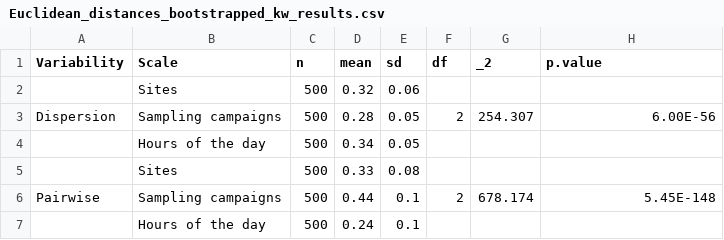
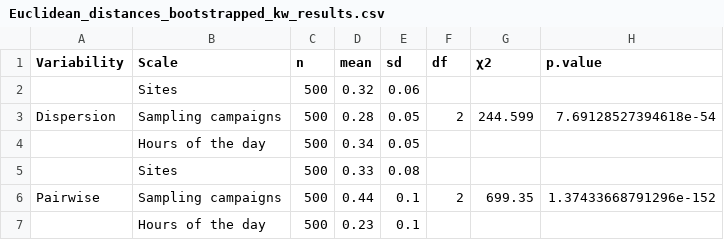
Before and after one commit to hlwander/zooplankton, a CSV file: Summer2021-DataAnalysis/SummaryStats/Euclidean_distances_bootstrapped_kw_results.csv, drawn as a sheet; the diff names each change by its address in the sheet, - before the commit and + after, or states it on an @@ line.

```diff
--- a/Summer2021-DataAnalysis/SummaryStats/Euclidean_distances_bootstrapped_kw_results.csv
+++ b/Summer2021-DataAnalysis/SummaryStats/Euclidean_distances_bootstrapped_kw_results.csv
-G1: _2
+G1: χ2
-G3 (χ2): 254.307
+G3 (χ2): 244.599
-H3 (p.value): 6.00E-56
+H3 (p.value): 7.69128527394618e-54
-G6 (χ2): 678.174
+G6 (χ2): 699.35
-H6 (p.value): 5.45E-148
+H6 (p.value): 1.37433668791296e-152
-D7 (mean): 0.24
+D7 (mean): 0.23
```
Also changed, not shown: 1 other file.
